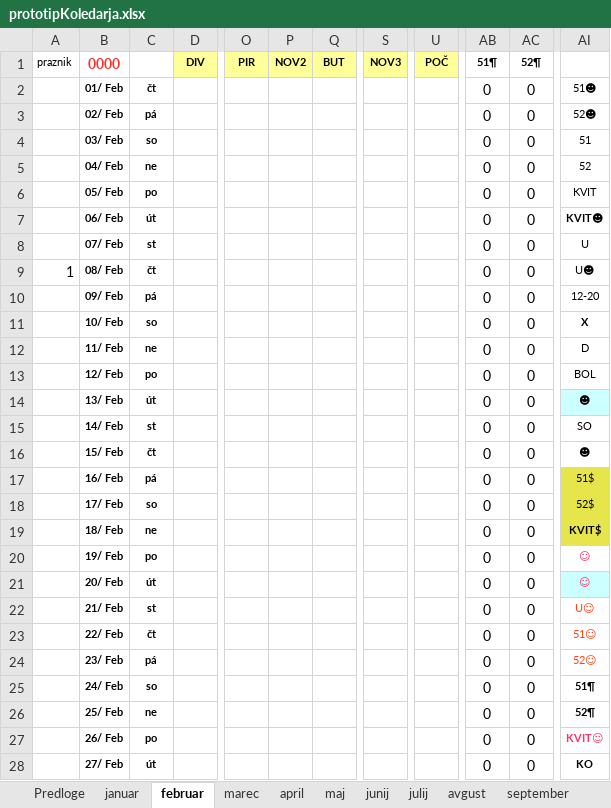
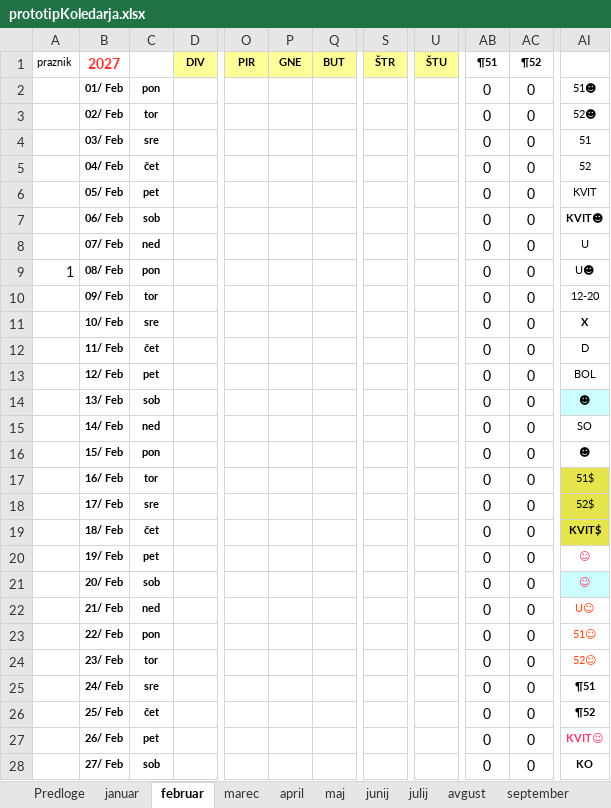
Before and after one commit to jiri-hollan/kardiosi, an Excel workbook: servis/prototipi/prototipKoledarja.xlsx, sheet februar, drawn as a sheet; only a part is shown, gaps mark what is left out; values as stored, in another font and other column widths than the file's, no borders; conditional formats not drawn; the diff covers the shown part only; the diff names each change by its address in the sheet, - before the commit and + after, or states it on an @@ line.

```diff
--- a/servis/prototipi/prototipKoledarja.xlsx (sheet februar)
+++ b/servis/prototipi/prototipKoledarja.xlsx (sheet februar)
-B1: 0000
+B1: 2027
-P1: NOV2
+P1: GNE
-S1: NOV3
+S1: ŠTR
-U1: POČ
+U1: ŠTU
-AB1: 51¶
+AB1: ¶51
-AC1: 52¶
+AC1: ¶52
-C2: čt
+C2: pon
-C3: pá
+C3: tor
-C4: so
+C4: sre
-C5: ne
+C5: čet
-C6: po
+C6: pet
-C7: út
+C7: sob
-C8: st
+C8: ned
-C9: čt
+C9: pon
-C10: pá
+C10: tor
-C11: so
+C11: sre
-C12: ne
+C12: čet
-C13: po
+C13: pet
-C14: út
+C14: sob
-C15: st
+C15: ned
-C16: čt
+C16: pon
-C17: pá
+C17: tor
-C18: so
+C18: sre
-C19: ne
+C19: čet
-C20: po
+C20: pet
-C21: út
+C21: sob
-C22: st
+C22: ned
-C23: čt
+C23: pon
-C24: pá
+C24: tor
-C25: so
+C25: sre
-AI25: 51¶
+AI25: ¶51
-C26: ne
+C26: čet
-AI26: 52¶
+AI26: ¶52
-C27: po
+C27: pet
-C28: út
+C28: sob
```
Also changed, not shown: 5 added rows, 1 removed row, 8 edited cells and cell formats elsewhere in this sheet, sheet januar, sheet marec, sheet maj, sheet avgust, sheet april, sheet junij, 7 more sheets, hidden cells, kardio/razpis/msBackup/2027.xlsx, kardio/razpis/msofice/2027.xlsx.
